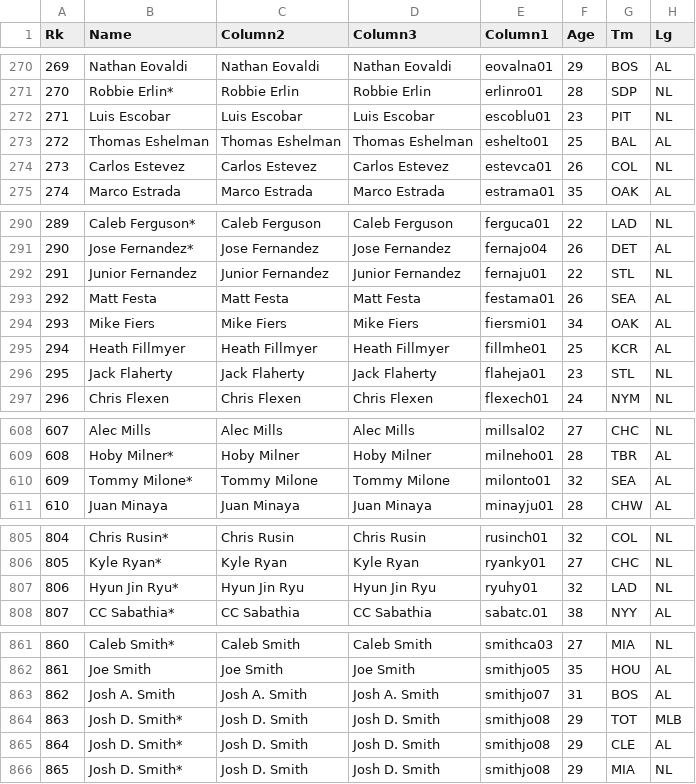
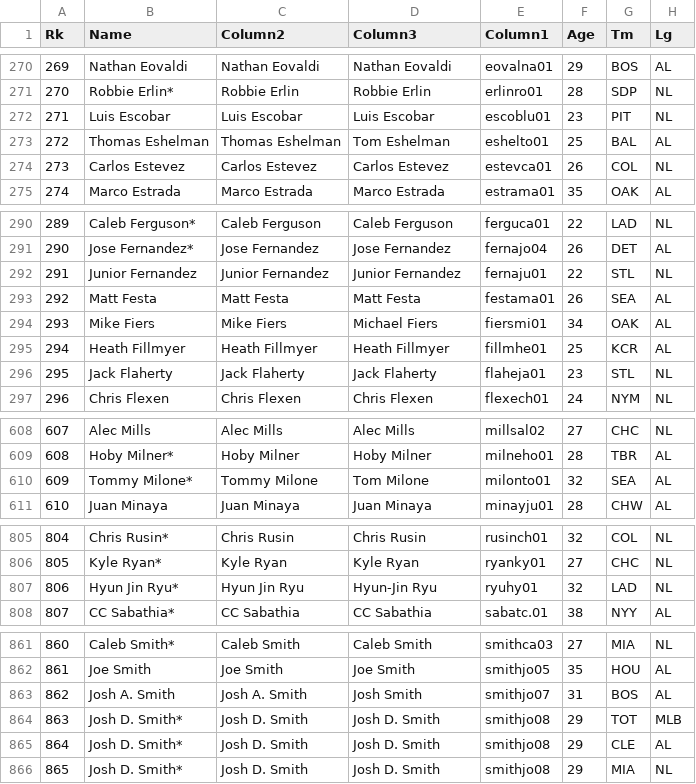
Before and after one commit to cnissenbaum/BaseballNet, a CSV file: PitchingData.csv, drawn as a sheet; only a part is shown, gaps mark what is left out; the diff covers the shown part only; the diff names each change by its address in the sheet, - before the commit and + after, or states it on an @@ line.

```diff
--- a/PitchingData.csv
+++ b/PitchingData.csv
-D273 (Column3): Thomas Eshelman
+D273 (Column3): Tom Eshelman
-D294 (Column3): Mike Fiers
+D294 (Column3): Michael Fiers
-D610 (Column3): Tommy Milone
+D610 (Column3): Tom Milone
-D807 (Column3): Hyun Jin Ryu
+D807 (Column3): Hyun-Jin Ryu
-D863 (Column3): Josh A. Smith
+D863 (Column3): Josh Smith
```
Also changed, not shown: 12 edited cells elsewhere in this file, BattingData.csv, 4 other files.
